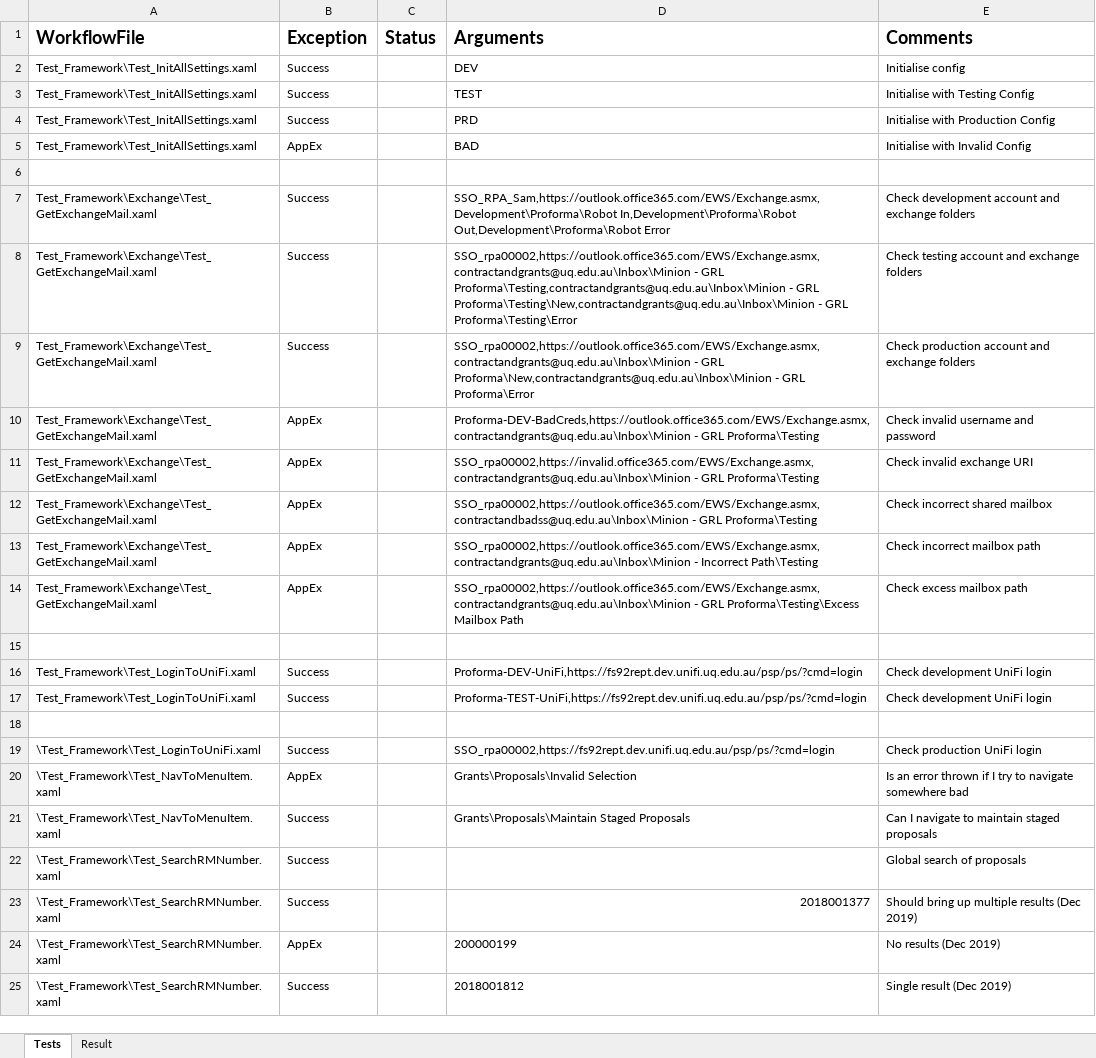
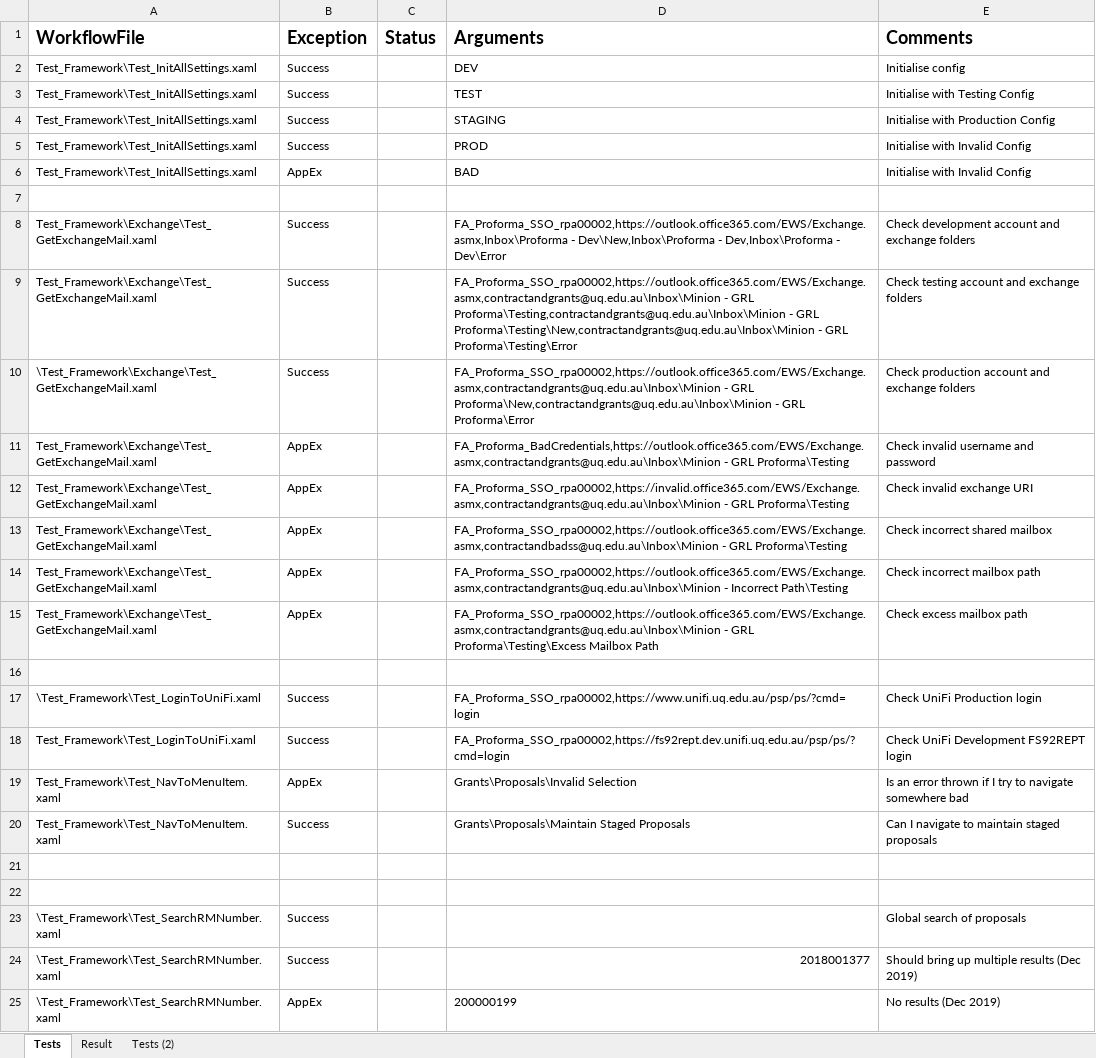
Before and after one commit to uqmgupt1/RpaUiPathProcess, an Excel workbook: Processes/FA_ChartStringProformaDetail/Test_Framework/_Tests.xlsx, sheet Tests, drawn as a sheet; only a part is shown; the shorter side is filled out with more unchanged rows; values as stored, in another font and other column widths than the file's, no borders; removed rows and columns are numbered as before the commit, all else as after; the diff names each change by its address in the sheet, - before the commit and + after, or states it on an @@ line.

Commit message:
Updated asset names in orch, dev tests verified and ready for test env

```diff
--- a/Processes/FA_ChartStringProformaDetail/Test_Framework/_Tests.xlsx (sheet Tests)
+++ b/Processes/FA_ChartStringProformaDetail/Test_Framework/_Tests.xlsx (sheet Tests)
+sheet tab: Tests (2)
-D4 (Arguments): PRD
+D4 (Arguments): STAGING
+row 5: Test_Framework\Test_InitAllSettings.xaml | Success |  | PROD | Initialise with Invalid Config
-D8 (Arguments): SSO_RPA_Sam,https://outlook.office365.com/EWS/Exchange.asmx,Development\Proforma\Robot In,Development\Proforma\Robot Out,Development\Proforma\Robot Error
+D8 (Arguments): FA_Proforma_SSO_rpa00002,https://outlook.office365.com/EWS/Exchange.asmx,Inbox\Proforma - Dev\New,Inbox\Proforma - Dev,Inbox\Proforma - Dev\Error
-D9 (Arguments): SSO_rpa00002,https://outlook.office365.com/EWS/Exchange.asmx,contractandgrants@uq.edu.au\Inbox\Minion - GRL…
+D9 (Arguments): FA_Proforma_SSO_rpa00002,https://outlook.office365.com/EWS/Exchange.asmx,contractandgrants@uq.edu.au\Inbox\Minion - GRL…
-A10 (WorkflowFile): Test_Framework\Exchange\Test_GetExchangeMail.xaml
+A10 (WorkflowFile): \Test_Framework\Exchange\Test_GetExchangeMail.xaml
-D10 (Arguments): SSO_rpa00002,https://outlook.office365.com/EWS/Exchange.asmx,contractandgrants@uq.edu.au\Inbox\Minion - GRL…
+D10 (Arguments): FA_Proforma_SSO_rpa00002,https://outlook.office365.com/EWS/Exchange.asmx,contractandgrants@uq.edu.au\Inbox\Minion - GRL…
-D11 (Arguments): Proforma-DEV-BadCreds,https://outlook.office365.com/EWS/Exchange.asmx,contractandgrants@uq.edu.au\Inbox\Minion - GRL…
+D11 (Arguments): FA_Proforma_BadCredentials,https://outlook.office365.com/EWS/Exchange.asmx,contractandgrants@uq.edu.au\Inbox\Minion - GRL…
-D12 (Arguments): SSO_rpa00002,https://invalid.office365.com/EWS/Exchange.asmx,contractandgrants@uq.edu.au\Inbox\Minion - GRL…
+D12 (Arguments): FA_Proforma_SSO_rpa00002,https://invalid.office365.com/EWS/Exchange.asmx,contractandgrants@uq.edu.au\Inbox\Minion - GRL…
-D13 (Arguments): SSO_rpa00002,https://outlook.office365.com/EWS/Exchange.asmx,contractandbadss@uq.edu.au\Inbox\Minion - GRL…
+D13 (Arguments): FA_Proforma_SSO_rpa00002,https://outlook.office365.com/EWS/Exchange.asmx,contractandbadss@uq.edu.au\Inbox\Minion - GRL…
-D14 (Arguments): SSO_rpa00002,https://outlook.office365.com/EWS/Exchange.asmx,contractandgrants@uq.edu.au\Inbox\Minion - Incorrect…
+D14 (Arguments): FA_Proforma_SSO_rpa00002,https://outlook.office365.com/EWS/Exchange.asmx,contractandgrants@uq.edu.au\Inbox\Minion - Incorrect…
-D15 (Arguments): SSO_rpa00002,https://outlook.office365.com/EWS/Exchange.asmx,contractandgrants@uq.edu.au\Inbox\Minion - GRL…
+D15 (Arguments): FA_Proforma_SSO_rpa00002,https://outlook.office365.com/EWS/Exchange.asmx,contractandgrants@uq.edu.au\Inbox\Minion - GRL…
-A17 (WorkflowFile): Test_Framework\Test_LoginToUniFi.xaml
+A17 (WorkflowFile): \Test_Framework\Test_LoginToUniFi.xaml
-D17 (Arguments): Proforma-DEV-UniFi,https://fs92rept.dev.unifi.uq.edu.au/psp/ps/?cmd=login
+D17 (Arguments): FA_Proforma_SSO_rpa00002,https://www.unifi.uq.edu.au/psp/ps/?cmd=login
-E17 (Comments): Check development UniFi login
+E17 (Comments): Check UniFi Production login
-D18 (Arguments): Proforma-TEST-UniFi,https://fs92rept.dev.unifi.uq.edu.au/psp/ps/?cmd=login
+D18 (Arguments): FA_Proforma_SSO_rpa00002,https://fs92rept.dev.unifi.uq.edu.au/psp/ps/?cmd=login
-E18 (Comments): Check development UniFi login
+E18 (Comments): Check UniFi Development FS92REPT login
+row 19: Test_Framework\Test_NavToMenuItem.xaml | AppEx |  | Grants\Proposals\Invalid Selection | Is an error thrown if I try to navigate somewhere bad
+row 20: Test_Framework\Test_NavToMenuItem.xaml | Success |  | Grants\Proposals\Maintain Staged Proposals | Can I navigate to maintain staged proposals
-row 22: \Test_Framework\Test_LoginToUniFi.xaml | Success |  | SSO_rpa00002,https://fs92rept.dev.unifi.uq.edu.au/psp/ps/?cmd=login | Check production UniFi login
+row 22: (empty)
-row 20: \Test_Framework\Test_NavToMenuItem.xaml | AppEx |  | Grants\Proposals\Invalid Selection | Is an error thrown if I try to navigate somewhere bad
-row 21: \Test_Framework\Test_NavToMenuItem.xaml | Success |  | Grants\Proposals\Maintain Staged Proposals | Can I navigate to maintain staged proposals
```
Also changed, not shown: sheet Result, Processes/FA_ChartStringProformaDetail/Data/Config.xlsx, 9 other files.
